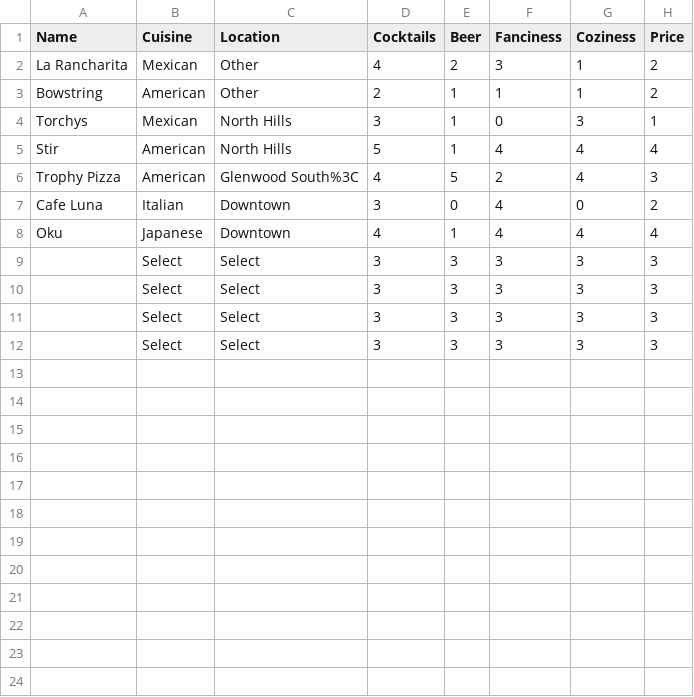
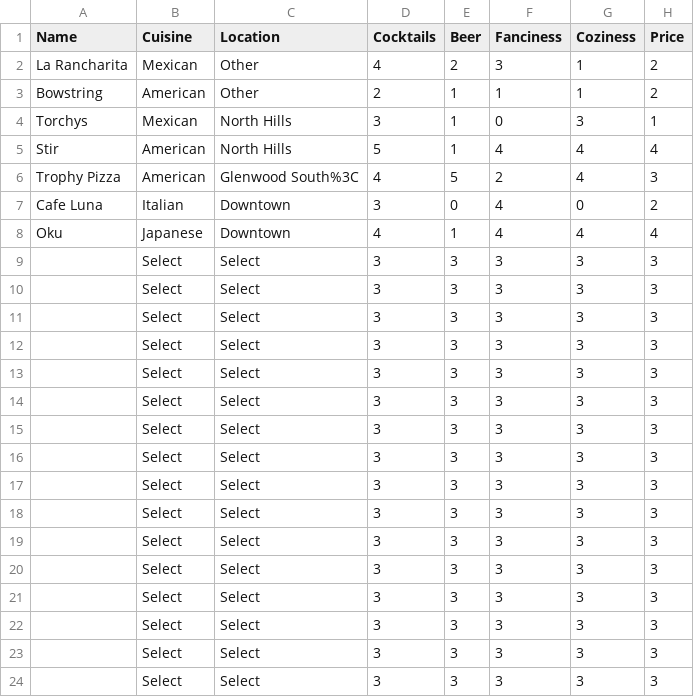
Before and after one commit to jack-cummings/raleatz, a CSV file: rest_ref.csv, drawn as a sheet; the diff names each change by its address in the sheet, - before the commit and + after, or states it on an @@ line.

```diff
--- a/rest_ref.csv
+++ b/rest_ref.csv
+row 13:  | Select | Select | 3 | 3 | 3 | 3 | 3
+row 14:  | Select | Select | 3 | 3 | 3 | 3 | 3
+row 15:  | Select | Select | 3 | 3 | 3 | 3 | 3
+row 16:  | Select | Select | 3 | 3 | 3 | 3 | 3
+row 17:  | Select | Select | 3 | 3 | 3 | 3 | 3
+row 18:  | Select | Select | 3 | 3 | 3 | 3 | 3
+row 19:  | Select | Select | 3 | 3 | 3 | 3 | 3
+row 20:  | Select | Select | 3 | 3 | 3 | 3 | 3
+row 21:  | Select | Select | 3 | 3 | 3 | 3 | 3
+row 22:  | Select | Select | 3 | 3 | 3 | 3 | 3
+row 23:  | Select | Select | 3 | 3 | 3 | 3 | 3
+row 24:  | Select | Select | 3 | 3 | 3 | 3 | 3
```
